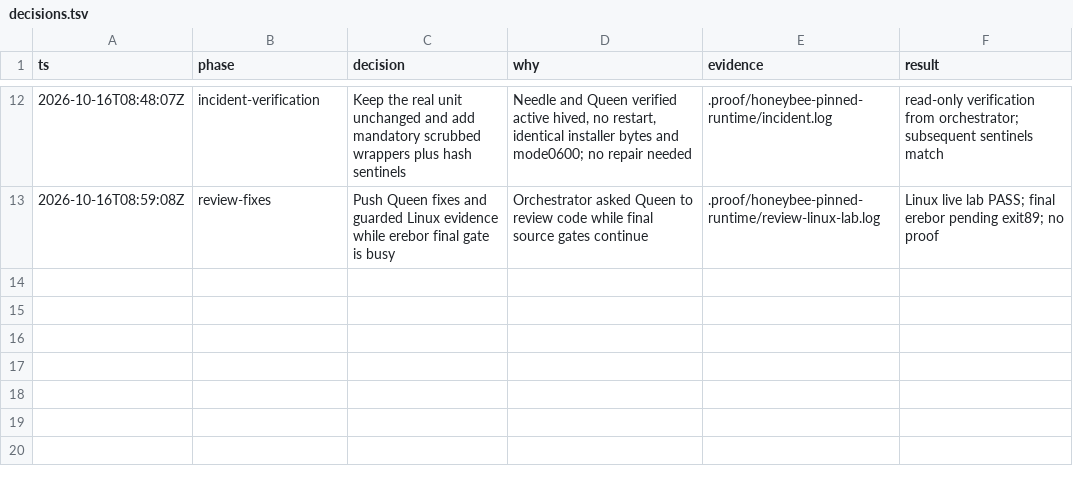
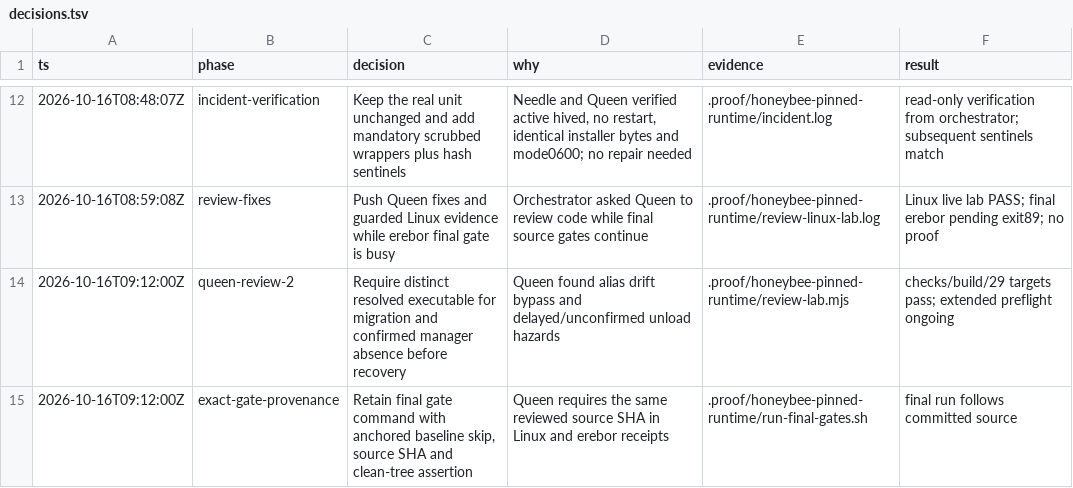
Before and after one commit to honeybeehq/honeybee, a TSV file: .proof/honeybee-pinned-runtime/decisions.tsv, drawn as a sheet; only a part is shown, gaps mark what is left out; the diff names each change by its address in the sheet, - before the commit and + after, or states it on an @@ line.

Commit message:
Reconcile delayed service unloads and verify recovered daemon identity

```diff
--- a/.proof/honeybee-pinned-runtime/decisions.tsv
+++ b/.proof/honeybee-pinned-runtime/decisions.tsv
+row 14: 2026-10-16T09:12:00Z | queen-review-2 | Require distinct resolved executable for migration and confirmed manager absence before recovery | Queen found alias drift bypass and delayed/unconfirmed unload hazards | .proof/honeybee-pinned-runtime/review-lab.mjs | checks/build/29 targets pass; extended preflight ongoing
+row 15: 2026-10-16T09:12:00Z | exact-gate-provenance | Retain final gate command with anchored baseline skip, source SHA and clean-tree assertion | Queen requires the same reviewed source SHA in Linux and erebor receipts | .proof/honeybee-pinned-runtime/run-final-gates.sh | final run follows committed source
```
Also changed, not shown: 7 other files.
